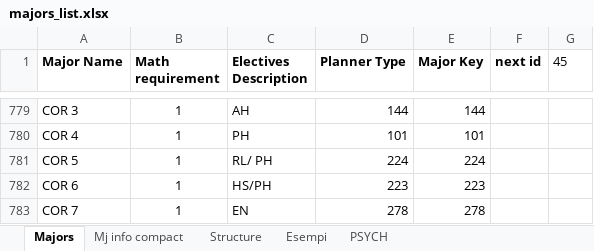
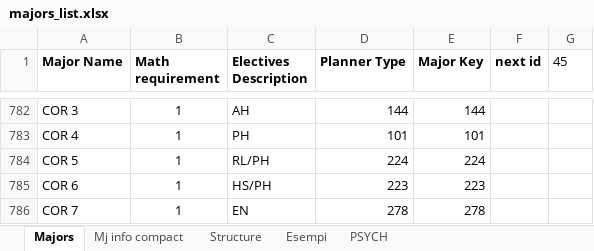
Before and after one commit to pangelini9/advising, an Excel workbook: Project/excel_source/majors_list.xlsx, sheet Majors, drawn as a sheet; only a part is shown, gaps mark what is left out; values as stored, in another font and other column widths than the file's, no borders; conditional formats not drawn; addresses are those after the commit; the diff covers the shown part only; the diff names each change by its address in the sheet, - before the commit and + after, or states it on an @@ line.

```diff
--- a/Project/excel_source/majors_list.xlsx (sheet Majors)
+++ b/Project/excel_source/majors_list.xlsx (sheet Majors)
-C784 (Electives Description): RL/ PH
+C784 (Electives Description): RL/PH
```
Also changed, not shown: 4 added rows, 1 removed row, 9 edited cells and cell formats elsewhere in this sheet, Project/excel_source/course_list.xlsx, Project/excel_source/major_abbreviations.xlsx, 8 other files.
